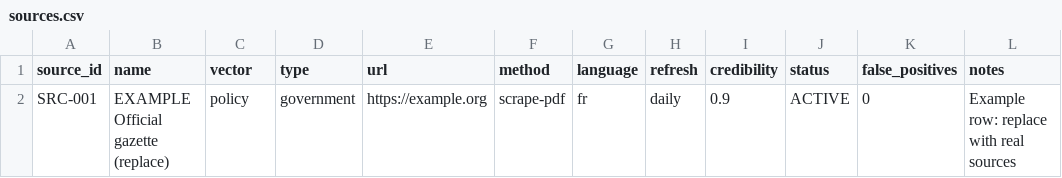
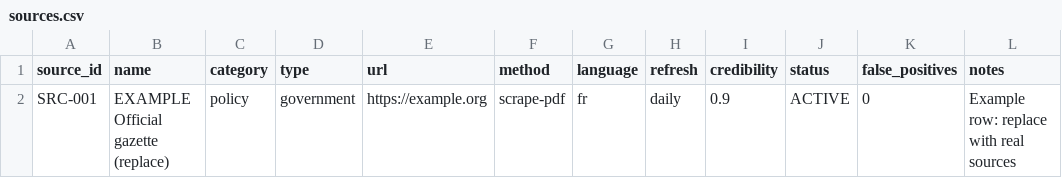
Before and after one commit to najibkom/Immigration-early-warning-os, a CSV file: template/wiki/intel/sources.csv, drawn as a sheet.

```diff
--- a/template/wiki/intel/sources.csv
+++ b/template/wiki/intel/sources.csv
@@ -1,2 +1,2 @@
-source_id,name,vector,type,url,method,language,refresh,credibility,status,false_positives,notes
+source_id,name,category,type,url,method,language,refresh,credibility,status,false_positives,notes
 SRC-001,EXAMPLE Official gazette (replace),policy,government,https://example.org,scrape-pdf,fr,daily,0.9,ACTIVE,0,Example row: replace with real sources
```
Also changed, not shown: 40 other files.
